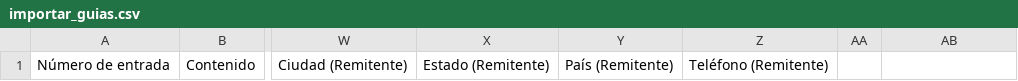
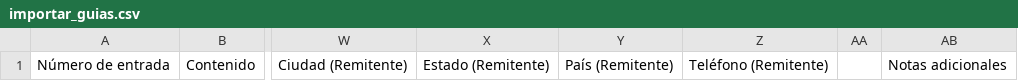
Before and after one commit to abielmagudev/boxping.laravel, a CSV file: public/download/importar_guias.csv, drawn as a sheet; only a part is shown, gaps mark what is left out; the diff names each change by its address in the sheet, - before the commit and + after, or states it on an @@ line.

Commit message:
Actualiza y agrega columna para notas adicionales en CSV para importar Entradas

```diff
--- a/public/download/importar_guias.csv
+++ b/public/download/importar_guias.csv
-AB1: (empty)
+AB1: Notas adicionales
```
